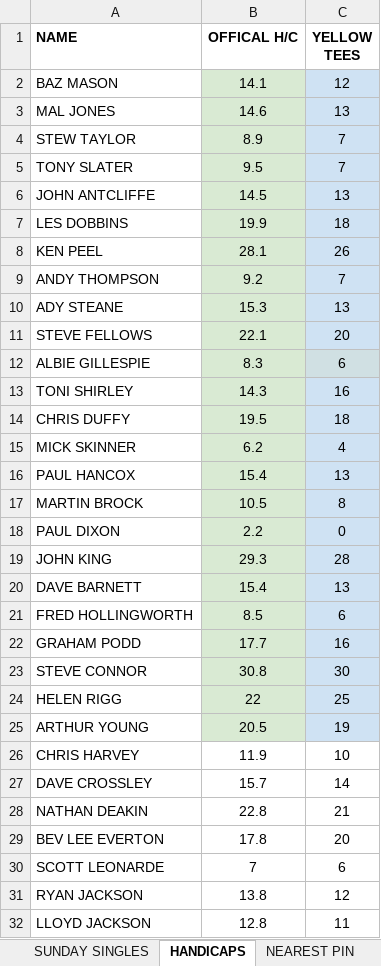
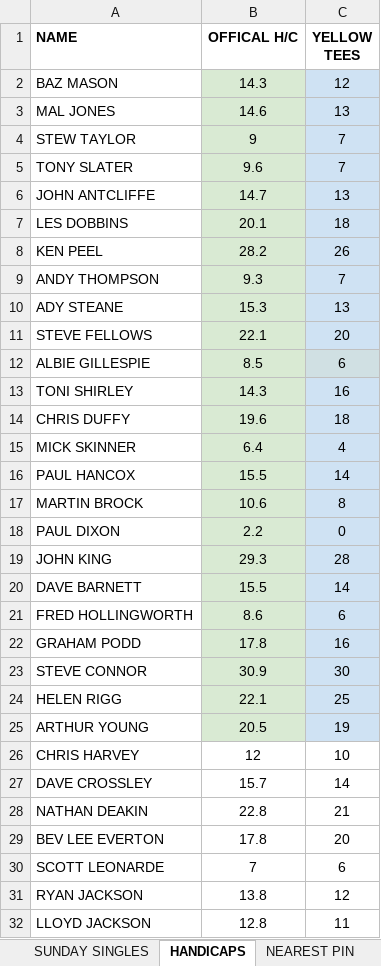
Before and after one commit to stateside2/golf-comp, an Excel workbook: data/WINTER_GOLF_2627.xlsx, sheet HANDICAPS, drawn as a sheet; values as stored, in another font and other column widths than the file's, no borders; charts and pictures not drawn; the diff names each change by its address in the sheet, - before the commit and + after, or states it on an @@ line.

```diff
--- a/data/WINTER_GOLF_2627.xlsx (sheet HANDICAPS)
+++ b/data/WINTER_GOLF_2627.xlsx (sheet HANDICAPS)
-B2 (OFFICAL H/C): 14.1
+B2 (OFFICAL H/C): 14.3
-B4 (OFFICAL H/C): 8.9
+B4 (OFFICAL H/C): 9
-B5 (OFFICAL H/C): 9.5
+B5 (OFFICAL H/C): 9.6
-B6 (OFFICAL H/C): 14.5
+B6 (OFFICAL H/C): 14.7
-B7 (OFFICAL H/C): 19.9
+B7 (OFFICAL H/C): 20.1
-B8 (OFFICAL H/C): 28.1
+B8 (OFFICAL H/C): 28.2
-B9 (OFFICAL H/C): 9.2
+B9 (OFFICAL H/C): 9.3
-B12 (OFFICAL H/C): 8.3
+B12 (OFFICAL H/C): 8.5
-B14 (OFFICAL H/C): 19.5
+B14 (OFFICAL H/C): 19.6
-B15 (OFFICAL H/C): 6.2
+B15 (OFFICAL H/C): 6.4
-B16 (OFFICAL H/C): 15.4
+B16 (OFFICAL H/C): 15.5
-C16 (YELLOW TEES): 13
+C16 (YELLOW TEES): 14
-B17 (OFFICAL H/C): 10.5
+B17 (OFFICAL H/C): 10.6
-B20 (OFFICAL H/C): 15.4
+B20 (OFFICAL H/C): 15.5
-C20 (YELLOW TEES): 13
+C20 (YELLOW TEES): 14
-B21 (OFFICAL H/C): 8.5
+B21 (OFFICAL H/C): 8.6
-B22 (OFFICAL H/C): 17.7
+B22 (OFFICAL H/C): 17.8
-B23 (OFFICAL H/C): 30.8
+B23 (OFFICAL H/C): 30.9
-B24 (OFFICAL H/C): 22
+B24 (OFFICAL H/C): 22.1
-B26 (OFFICAL H/C): 11.9
+B26 (OFFICAL H/C): 12
```
Also changed, not shown: sheet SUNDAY SINGLES, sheet THURSDAY SINGLES, sheet xxxDO NOT EDITxxx, sheet NEAREST PIN, 1 other file.
